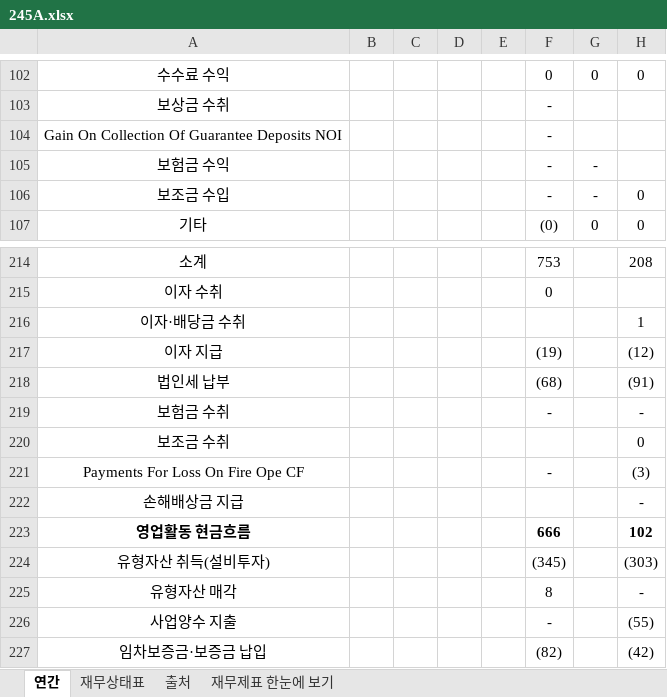
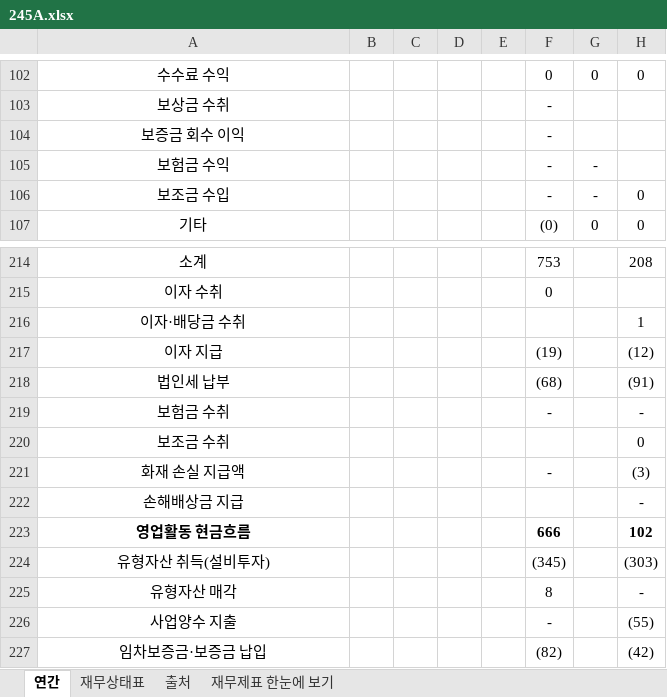
Before and after one commit to minwook1011/earnings-screener, an Excel workbook: docs/data/jp/xlsx/245A.xlsx, sheet 연간, drawn as a sheet; only a part is shown, gaps mark what is left out; values as stored, in another font and other column widths than the file's, no borders; the diff names each change by its address in the sheet, - before the commit and + after, or states it on an @@ line.

```diff
--- a/docs/data/jp/xlsx/245A.xlsx (sheet 연간)
+++ b/docs/data/jp/xlsx/245A.xlsx (sheet 연간)
-A104: Gain On Collection Of Guarantee Deposits NOI
+A104: 보증금 회수 이익
-A221: Payments For Loss On Fire Ope CF
+A221: 화재 손실 지급액
```
Also changed, not shown: sheet 재무상태표, 3 other files.
